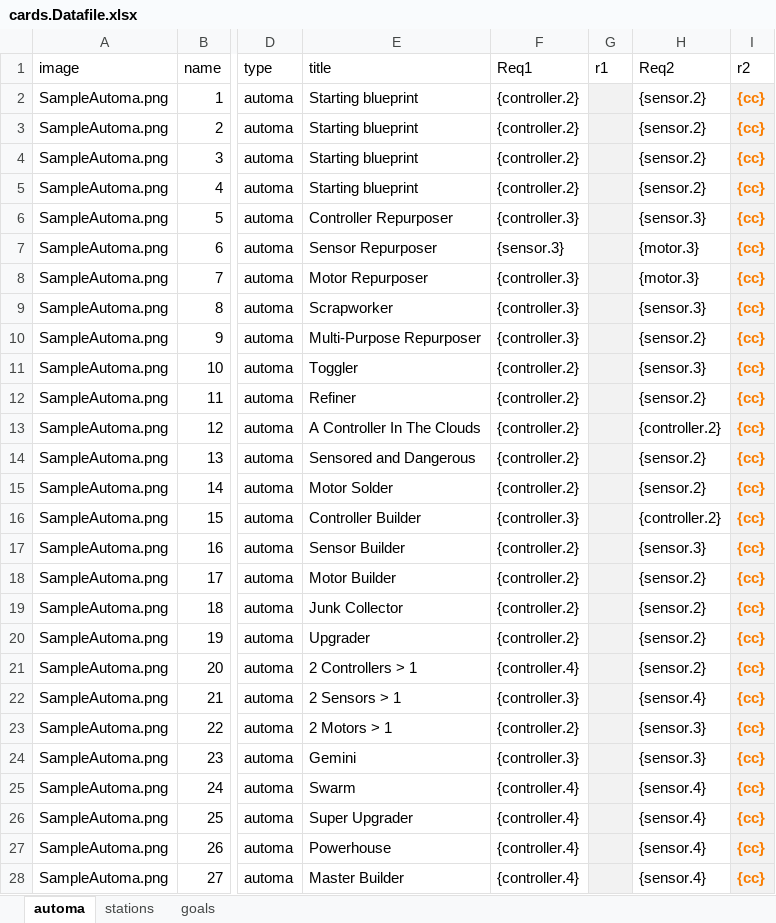
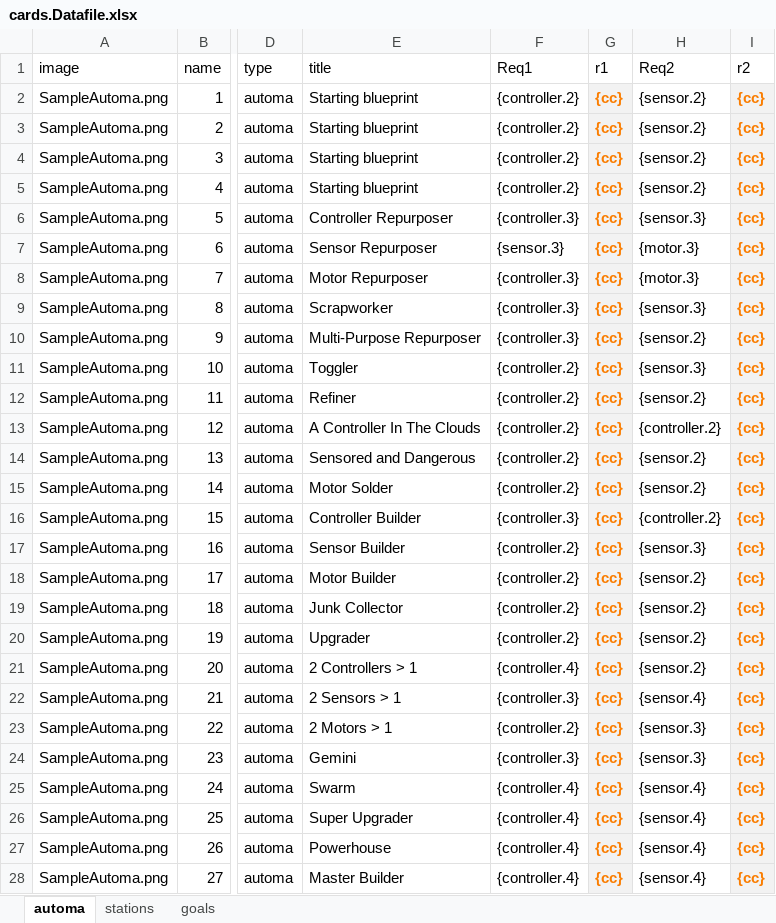
Before and after one commit to PretentiousGames/CardGenerator, an Excel workbook: CardFormatter/Data/Automatown/cards.Datafile.xlsx, sheet automa, drawn as a sheet; only a part is shown, gaps mark what is left out; values as stored, in another font and other column widths than the file's, no borders; conditional formats and table styles not drawn; the diff covers the shown part only; the diff names each change by its address in the sheet, - before the commit and + after, or states it on an @@ line.

```diff
--- a/CardFormatter/Data/Automatown/cards.Datafile.xlsx (sheet automa)
+++ b/CardFormatter/Data/Automatown/cards.Datafile.xlsx (sheet automa)
-G2:G28 (r1): (empty)
+G2:G28 (r1): {cc}
```
Also changed, not shown: 33 edited cells elsewhere in this sheet, sheet goals, 4 other files.
